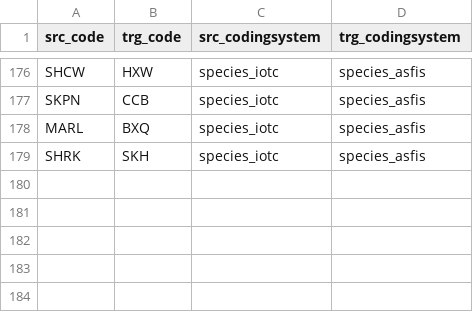
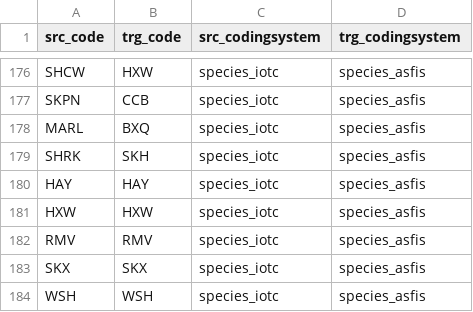
Before and after one commit to fdiwg/fdi-mappings, a CSV file: regional-to-global/IOTC/codelist_mapping_species_iotc_species_asfis.csv, drawn as a sheet; only a part is shown, gaps mark what is left out; the diff names each change by its address in the sheet, - before the commit and + after, or states it on an @@ line.

Commit message:
Update codelist_mapping_species_iotc_species_asfis.csv
Addition of codes HAY, HXW, RMV, SKX, and WSH in the mapping

```diff
--- a/regional-to-global/IOTC/codelist_mapping_species_iotc_species_asfis.csv
+++ b/regional-to-global/IOTC/codelist_mapping_species_iotc_species_asfis.csv
+row 180: HAY | HAY | species_iotc | species_asfis
+row 181: HXW | HXW | species_iotc | species_asfis
+row 182: RMV | RMV | species_iotc | species_asfis
+row 183: SKX | SKX | species_iotc | species_asfis
+row 184: WSH | WSH | species_iotc | species_asfis
```
